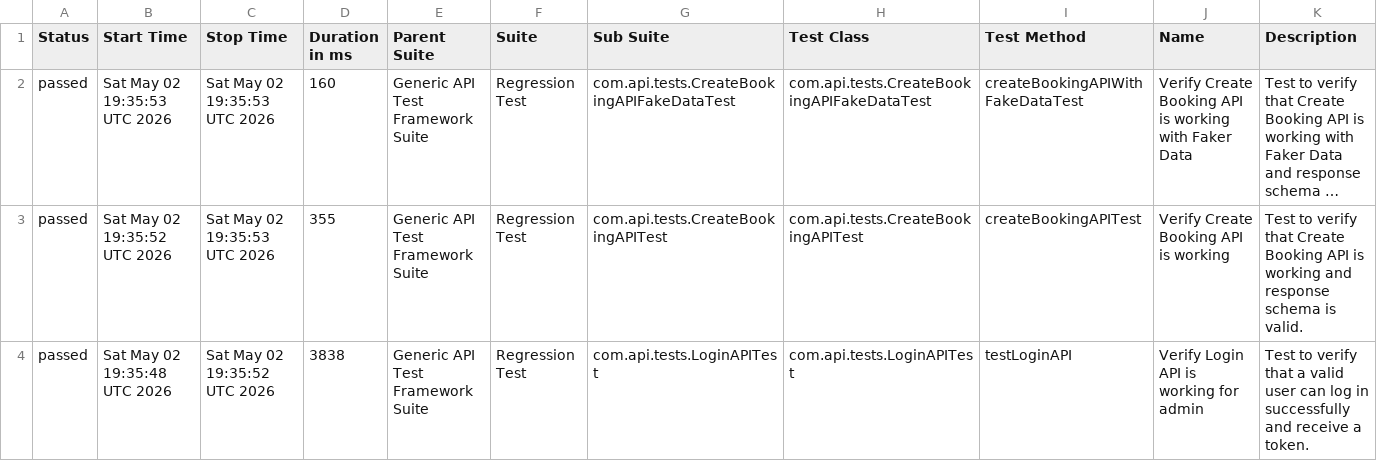
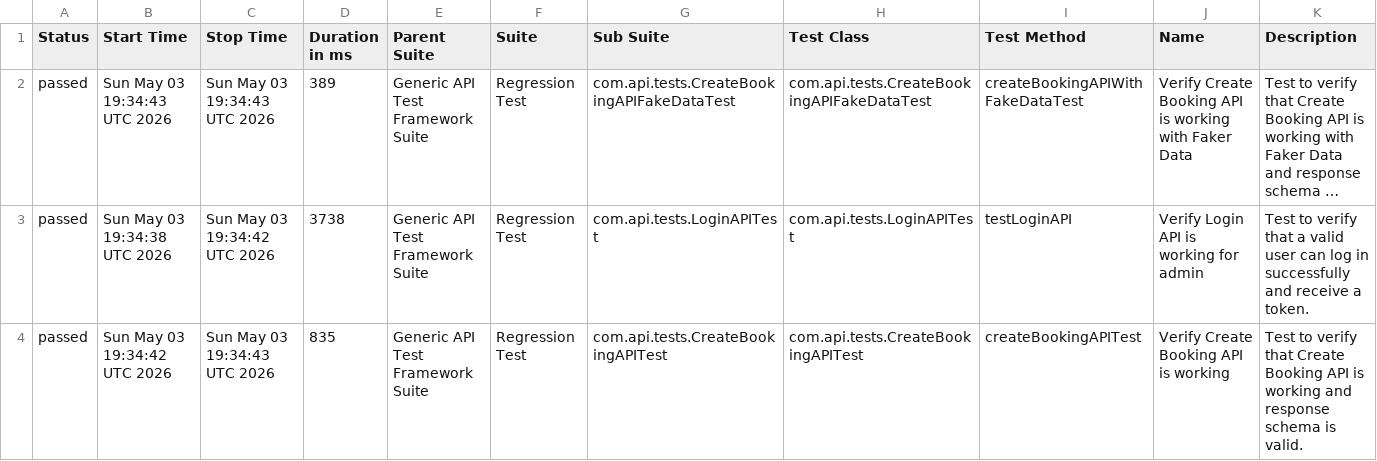
Before and after one commit to bishnu-das1191/generic-api-test-framework, a CSV file: data/suites.csv, drawn as a sheet; long unchanged cells end in …; removed rows and columns are numbered as before the commit, all else as after; the diff names each change by its address in the sheet, - before the commit and + after, or states it on an @@ line.

```diff
--- a/data/suites.csv
+++ b/data/suites.csv
-B2 (Start Time): Sat May 02 19:35:53 UTC 2026
+B2 (Start Time): Sun May 03 19:34:43 UTC 2026
-C2 (Stop Time): Sat May 02 19:35:53 UTC 2026
+C2 (Stop Time): Sun May 03 19:34:43 UTC 2026
-D2 (Duration in ms): 160
+D2 (Duration in ms): 389
-row 3: passed | Sat May 02 19:35:52 UTC 2026 | Sat May 02 19:35:53 UTC 2026 | 355 | Generic API Test Framework Suite | Regression Test | com.api.tests.CreateBookingAPITest | com.api.tests.CreateBookingAPITest | createBookingAPITest | Verify Create Booking API is working | Test to verify that Create Booking API is working and response schema is valid.
-B3 (Start Time): Sat May 02 19:35:48 UTC 2026
+B3 (Start Time): Sun May 03 19:34:38 UTC 2026
-C3 (Stop Time): Sat May 02 19:35:52 UTC 2026
+C3 (Stop Time): Sun May 03 19:34:42 UTC 2026
-D3 (Duration in ms): 3838
+D3 (Duration in ms): 3738
+row 4: passed | Sun May 03 19:34:42 UTC 2026 | Sun May 03 19:34:43 UTC 2026 | 835 | Generic API Test Framework Suite | Regression Test | com.api.tests.CreateBookingAPITest | com.api.tests.CreateBookingAPITest | createBookingAPITest | Verify Create Booking API is working | Test to verify that Create Booking API is working and response schema is valid.
```
Also changed, not shown: 30 other files.
